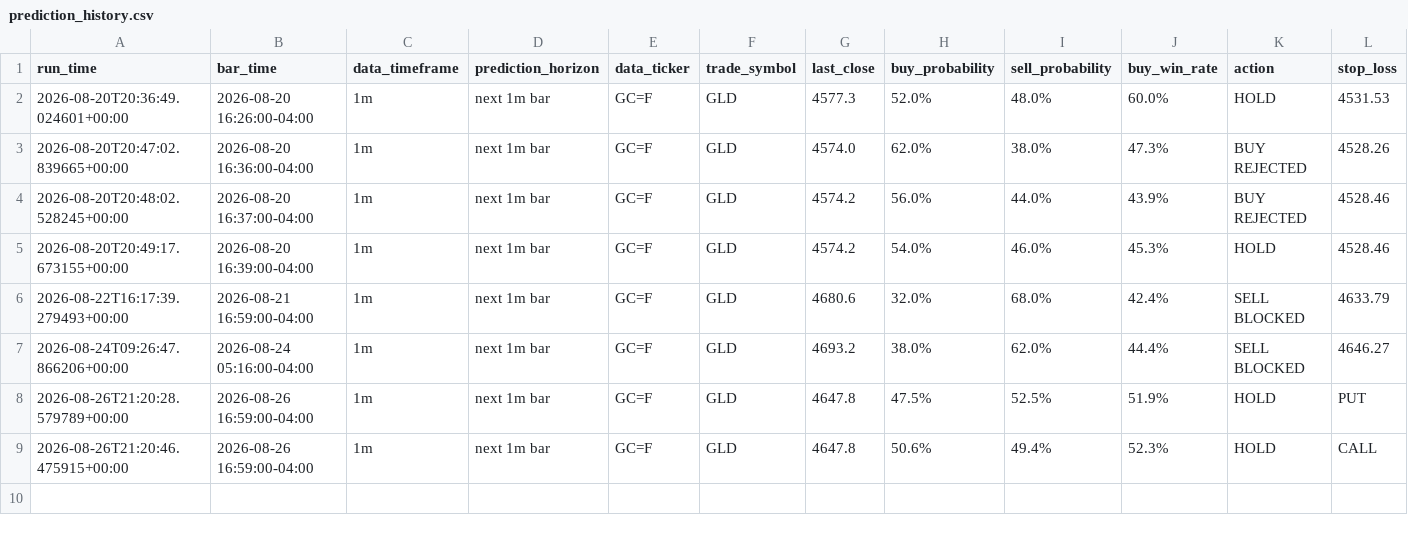
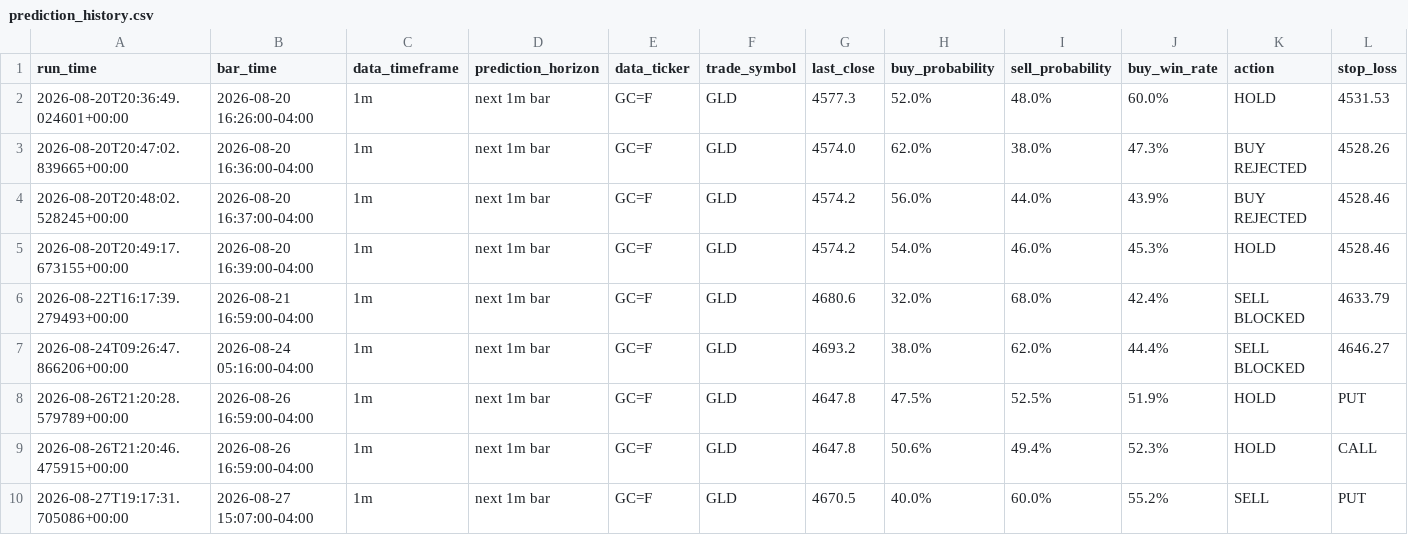
Before and after one commit to gitaukennedy/Gold.prediction, a CSV file: data/prediction_history.csv, drawn as a sheet; only a part is shown; rows hold the shown columns only; the diff names each change by its address in the sheet, - before the commit and + after, or states it on an @@ line.

```diff
--- a/data/prediction_history.csv
+++ b/data/prediction_history.csv
+row 10: 2026-08-27T19:17:31.705086+00:00 | 2026-08-27 15:07:00-04:00 | 1m | next 1m bar | GC=F | GLD | 4670.5 | 40.0% | 60.0% | 55.2% | SELL | PUT
```
Also changed, not shown: data/latest_20.csv, 1 other file.
